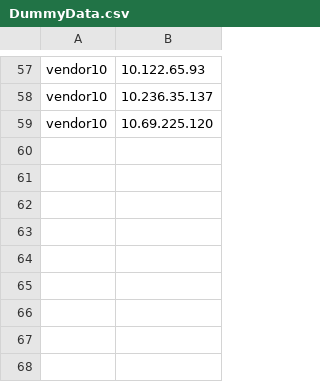
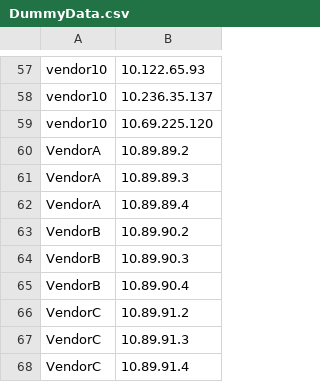
Before and after one commit to LockstepGroup/PaGpConnector, a CSV file: DummyData.csv, drawn as a sheet; only a part is shown, gaps mark what is left out; the diff names each change by its address in the sheet, - before the commit and + after, or states it on an @@ line.

Commit message:
added more dummy data, add test-alllogin

```diff
--- a/DummyData.csv
+++ b/DummyData.csv
+row 60: VendorA | 10.89.89.2
+row 61: VendorA | 10.89.89.3
+row 62: VendorA | 10.89.89.4
+row 63: VendorB | 10.89.90.2
+row 64: VendorB | 10.89.90.3
+row 65: VendorB | 10.89.90.4
+row 66: VendorC | 10.89.91.2
+row 67: VendorC | 10.89.91.3
+row 68: VendorC | 10.89.91.4
```
Also changed, not shown: 2 other files.
